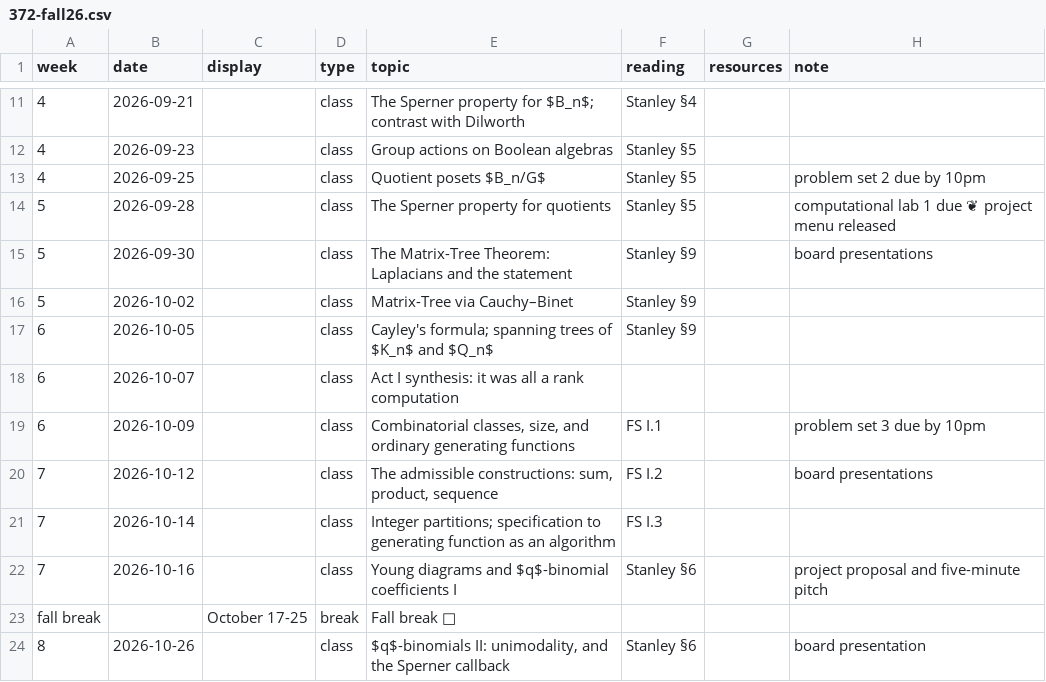
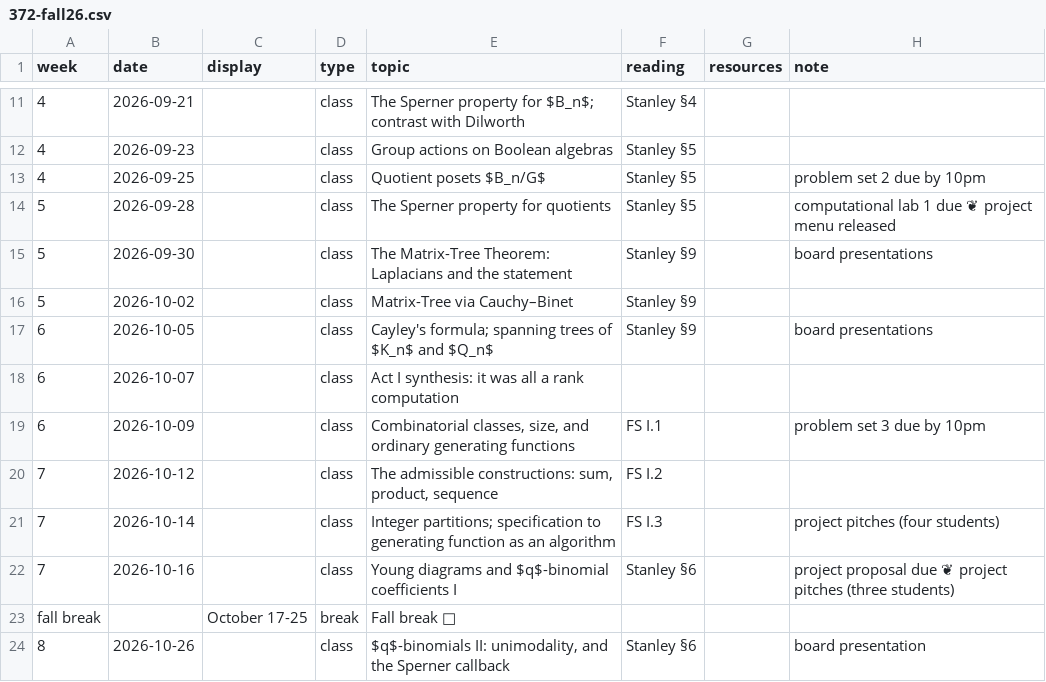
Before and after one commit to kyleormsby/kyleormsby.github.io, a CSV file: src/data/courses/372-fall26.csv, drawn as a sheet; only a part is shown, gaps mark what is left out.

Commit message:
Math 372: split project pitches, add text links, count only class meetings

```diff
--- a/src/data/courses/372-fall26.csv
+++ b/src/data/courses/372-fall26.csv
@@ -16,8 +16,8 @@ week,date,display,type,topic,reading,resources,note
 5,2026-10-02,,class,Matrix-Tree via Cauchy–Binet,Stanley §9,,
-6,2026-10-05,,class,Cayley's formula; spanning trees of $K_n$ and $Q_n$,Stanley §9,,
+6,2026-10-05,,class,Cayley's formula; spanning trees of $K_n$ and $Q_n$,Stanley §9,,board presentations
 6,2026-10-07,,class,Act I synthesis: it was all a rank computation,,,
 6,2026-10-09,,class,"Combinatorial classes, size, and ordinary generating functions",FS I.1,,problem set 3 due by 10pm
-7,2026-10-12,,class,"The admissible constructions: sum, product, sequence",FS I.2,,board presentations
-7,2026-10-14,,class,Integer partitions; specification to generating function as an algorithm,FS I.3,,
-7,2026-10-16,,class,Young diagrams and $q$-binomial coefficients I,Stanley §6,,project proposal and five-minute pitch
+7,2026-10-12,,class,"The admissible constructions: sum, product, sequence",FS I.2,,
+7,2026-10-14,,class,Integer partitions; specification to generating function as an algorithm,FS I.3,,project pitches (four students)
+7,2026-10-16,,class,Young diagrams and $q$-binomial coefficients I,Stanley §6,,project proposal due ❦ project pitches (three students)
 fall break,,October 17-25,break,Fall break 🍂,,,
```
Also changed, not shown: 2 other files.
